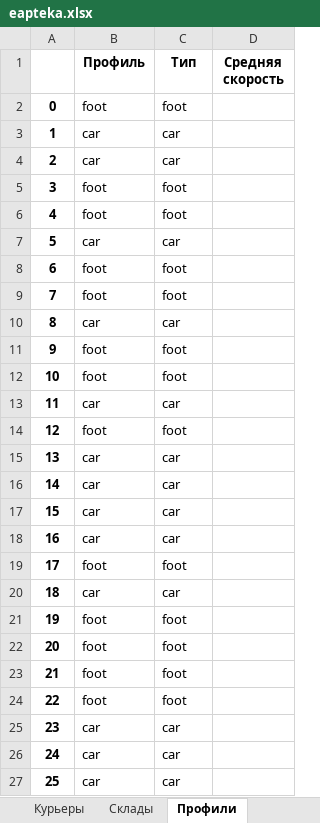
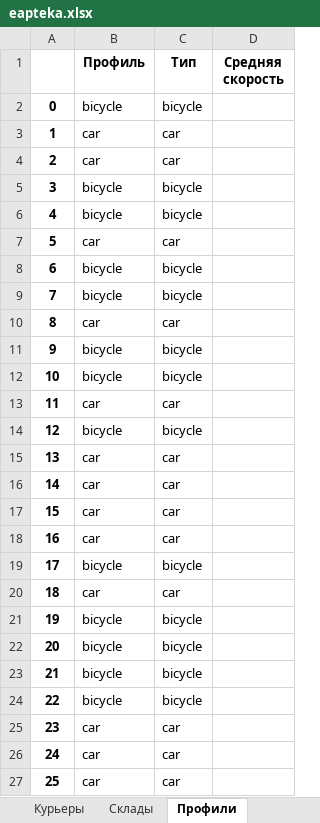
Before and after one commit to Madrich-routes/routes_laboratory, an Excel workbook: madrich/data/eapteka.xlsx, sheet Профили, drawn as a sheet; only a part is shown; values as stored, in another font and other column widths than the file's, no borders; the diff names each change by its address in the sheet, - before the commit and + after, or states it on an @@ line.

```diff
--- a/madrich/data/eapteka.xlsx (sheet Профили)
+++ b/madrich/data/eapteka.xlsx (sheet Профили)
-B2 (Профиль): foot
+B2 (Профиль): bicycle
-C2 (Тип): foot
+C2 (Тип): bicycle
-B5:B6 (Профиль): foot
+B5:B6 (Профиль): bicycle
-C5:C6 (Тип): foot
+C5:C6 (Тип): bicycle
-B8:B9 (Профиль): foot
+B8:B9 (Профиль): bicycle
-C8:C9 (Тип): foot
+C8:C9 (Тип): bicycle
-B11:B12 (Профиль): foot
+B11:B12 (Профиль): bicycle
-C11:C12 (Тип): foot
+C11:C12 (Тип): bicycle
-B14 (Профиль): foot
+B14 (Профиль): bicycle
-C14 (Тип): foot
+C14 (Тип): bicycle
-B19 (Профиль): foot
+B19 (Профиль): bicycle
-C19 (Тип): foot
+C19 (Тип): bicycle
-B21:B24 (Профиль): foot
+B21:B24 (Профиль): bicycle
-C21:C24 (Тип): foot
+C21:C24 (Тип): bicycle
```
Also changed, not shown: sheet Заказы, sheet Курьеры, sheet Склады, 5 other files.
